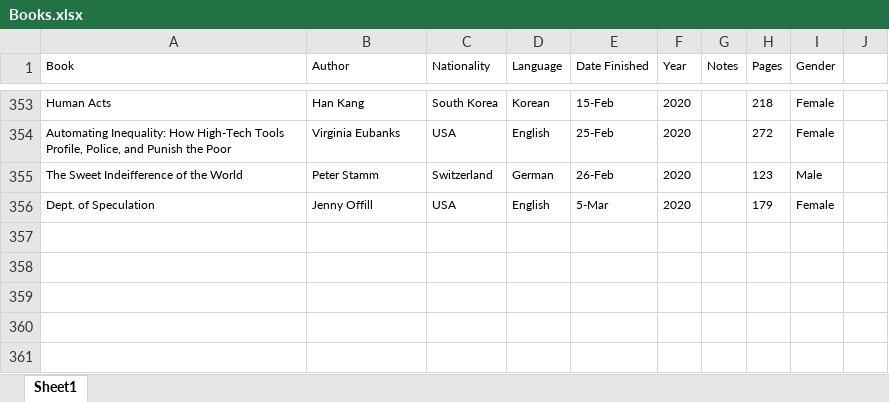
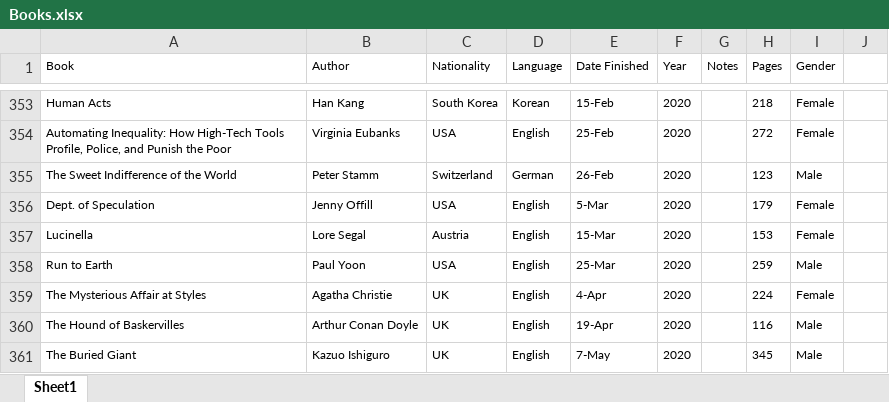
Before and after one commit to davidbrae/books, an Excel workbook: Books.xlsx, sheet Sheet1, drawn as a sheet; only a part is shown, gaps mark what is left out; values as stored, in another font and other column widths than the file's, no borders; charts and pictures not drawn; the diff names each change by its address in the sheet, - before the commit and + after, or states it on an @@ line.

Commit message:
update march and april books

```diff
--- a/Books.xlsx (sheet Sheet1)
+++ b/Books.xlsx (sheet Sheet1)
-A355 (Book): The Sweet Indeifference of the World
+A355 (Book): The Sweet Indifference of the World
+row 357: Lucinella | Lore Segal | Austria | English | 15-Mar | 2020 |  | 153 | Female
+row 358: Run to Earth | Paul Yoon | USA | English | 25-Mar | 2020 |  | 259 | Male
+row 359: The Mysterious Affair at Styles | Agatha Christie | UK | English | 4-Apr | 2020 |  | 224 | Female
+row 360: The Hound of Baskervilles | Arthur Conan Doyle | UK | English | 19-Apr | 2020 |  | 116 | Male
+row 361: The Buried Giant | Kazuo Ishiguro | UK | English | 7-May | 2020 |  | 345 | Male
```
Also changed, not shown: 1 other file.
